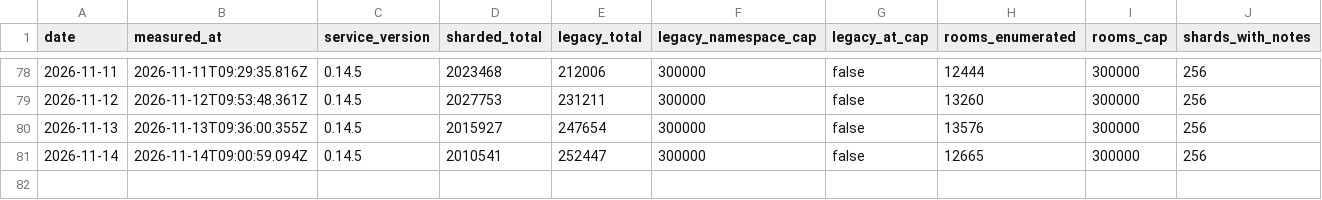
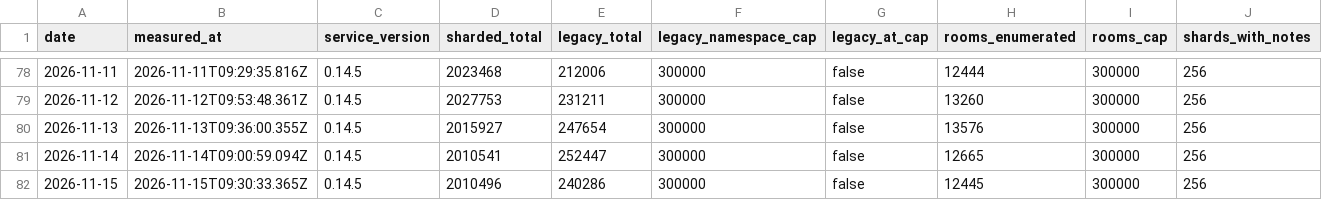
Before and after one commit to hayulpapax/technocore-tc, a TSV file: data/census-history.tsv, drawn as a sheet; only a part is shown, gaps mark what is left out; rows hold the shown columns only; the diff names each change by its address in the sheet, - before the commit and + after, or states it on an @@ line.

```diff
--- a/data/census-history.tsv
+++ b/data/census-history.tsv
+row 82: 2026-11-15 | 2026-11-15T09:30:33.365Z | 0.14.5 | 2010496 | 240286 | 300000 | false | 12445 | 300000 | 256
```
Also changed, not shown: 10 other files.
